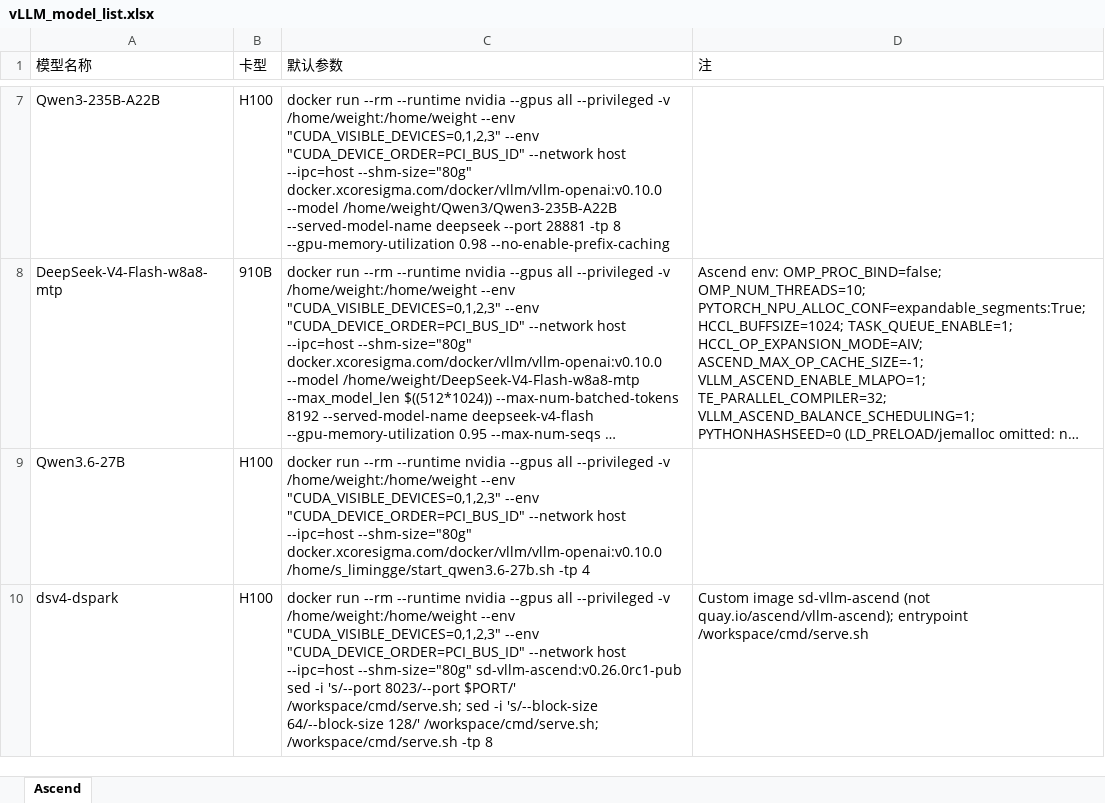
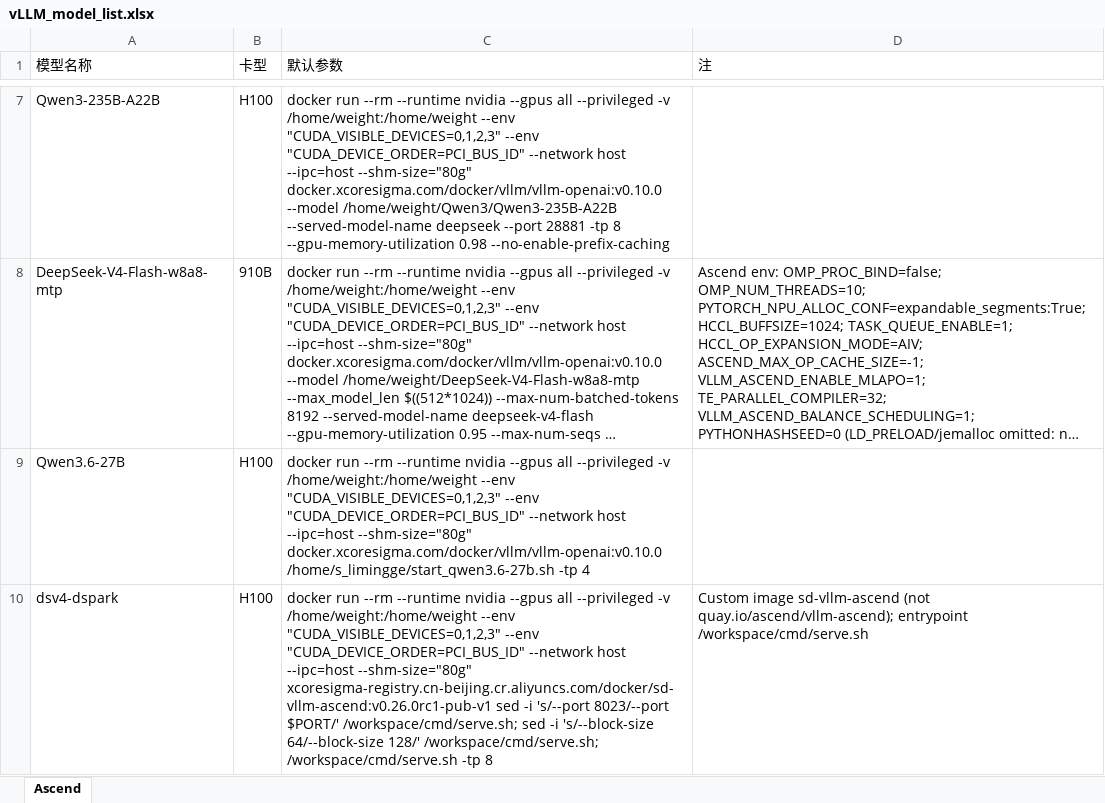
Before and after one commit to Vincent777/AutoTest, an Excel workbook: ascend_test_suite/v0.26.0rc1-pub/vLLM_model_list.xlsx, sheet Ascend, drawn as a sheet; only a part is shown, gaps mark what is left out; long unchanged cells end in …; values as stored, in another font and other column widths than the file's, no borders; the diff names each change by its address in the sheet, - before the commit and + after, or states it on an @@ line.

```diff
--- a/ascend_test_suite/v0.26.0rc1-pub/vLLM_model_list.xlsx (sheet Ascend)
+++ b/ascend_test_suite/v0.26.0rc1-pub/vLLM_model_list.xlsx (sheet Ascend)
-C10 (默认参数): …--ipc=host --shm-size="80g" sd-vllm-ascend:v0.26.0rc1-pub sed -i…
+C10 (默认参数): …--ipc=host --shm-size="80g" xcoresigma-registry.cn-beijing.cr.aliyuncs.com/docker/sd-vllm-ascend:v0.26.0rc1-pub-v1 sed -i…
```
Also changed, not shown: ascend_test_suite/v0.5.10-npu.rc1-910b/SGLang_model_list.xlsx, 37 other files.
